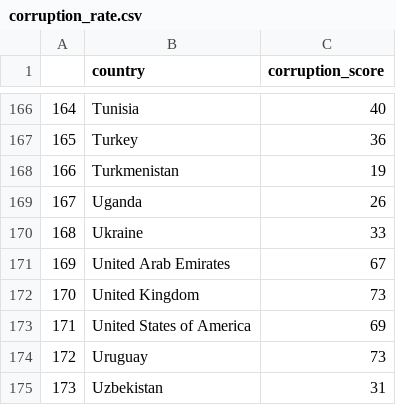
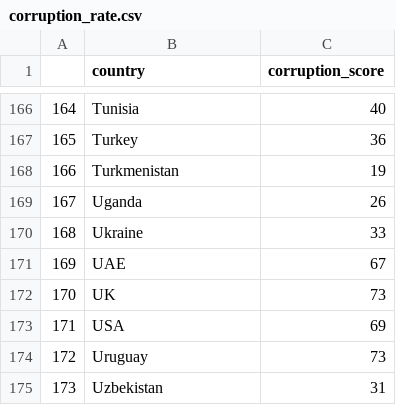
Before and after one commit to tahora-23/Unseen_causes_of_depression, a CSV file: each data set cleaned/corruption_rate.csv, drawn as a sheet; only a part is shown, gaps mark what is left out.

Commit message:
corruption_rate.csv

```diff
--- a/each data set cleaned/corruption_rate.csv
+++ b/each data set cleaned/corruption_rate.csv
@@ -170,5 +170,5 @@
 168,Ukraine,33
-169,United Arab Emirates,67
-170,United Kingdom,73
-171,United States of America,69
+169,UAE,67
+170,UK,73
+171,USA,69
 172,Uruguay,73
```
